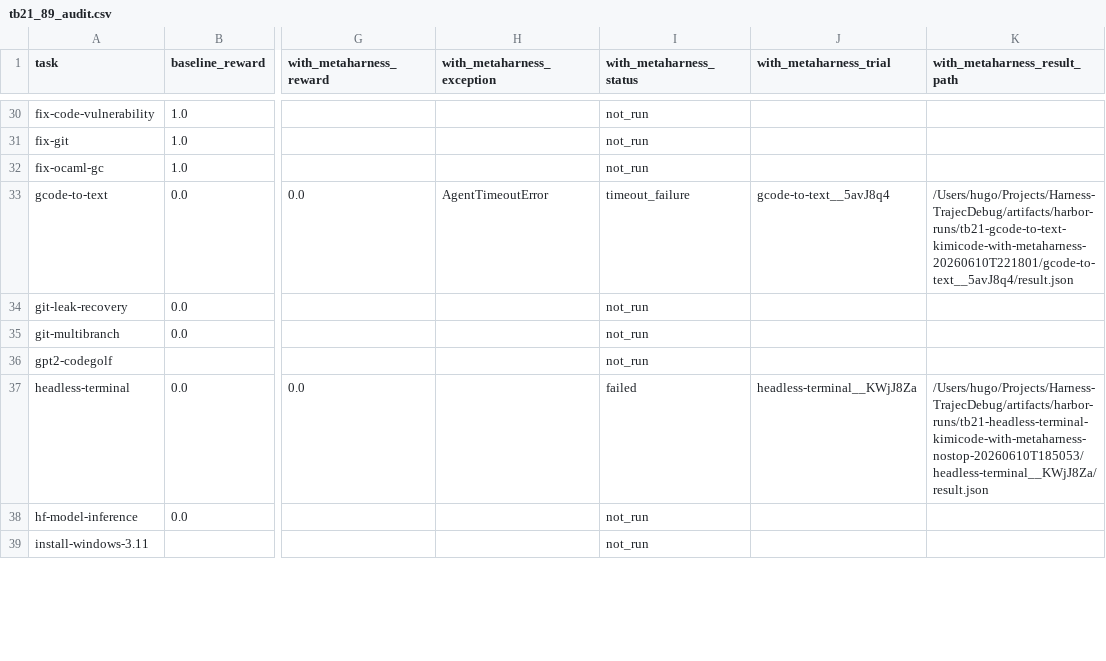
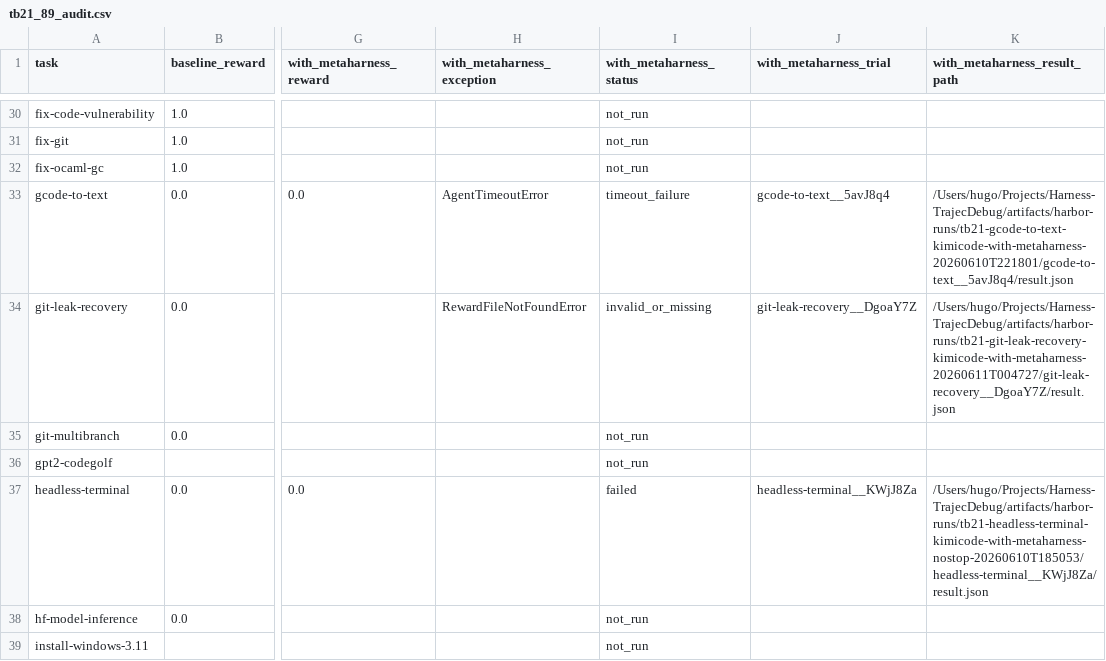
Before and after one commit to lwhere1314/Harness-TrajecDebug, a CSV file: docs/case-studies/kimi-code-tb21-metaharness-sweep-2026-06-10/tb21_89_audit.csv, drawn as a sheet; only a part is shown, gaps mark what is left out; the diff names each change by its address in the sheet, - before the commit and + after, or states it on an @@ line.

```diff
--- a/docs/case-studies/kimi-code-tb21-metaharness-sweep-2026-06-10/tb21_89_audit.csv
+++ b/docs/case-studies/kimi-code-tb21-metaharness-sweep-2026-06-10/tb21_89_audit.csv
-H34 (with_metaharness_exception): (empty)
+H34 (with_metaharness_exception): RewardFileNotFoundError
-I34 (with_metaharness_status): not_run
+I34 (with_metaharness_status): invalid_or_missing
-J34 (with_metaharness_trial): (empty)
+J34 (with_metaharness_trial): git-leak-recovery__DgoaY7Z
-K34 (with_metaharness_result_path): (empty)
+K34 (with_metaharness_result_path): /Users/hugo/Projects/Harness-TrajecDebug/artifacts/harbor-runs/tb21-git-leak-recovery-kimicode-with-metaharness-20260611T004727/git-leak-recovery__DgoaY7Z/result.json
```
Also changed, not shown: docs/case-studies/kimi-code-tb21-metaharness-sweep-2026-06-10/metrics.csv, docs/case-studies/kimi-code-tb21-metaharness-sweep-2026-06-10/metrics_task_pairs.csv, 8 other files.
